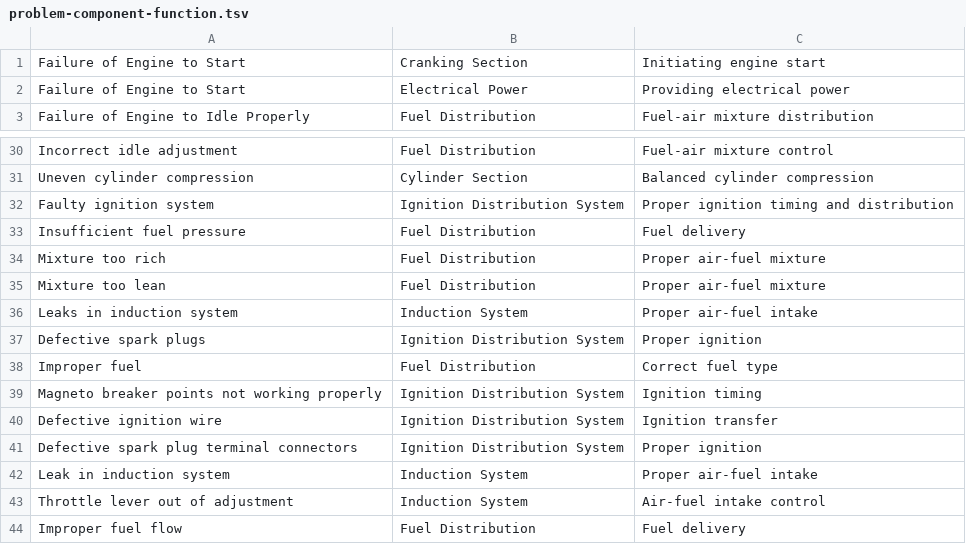
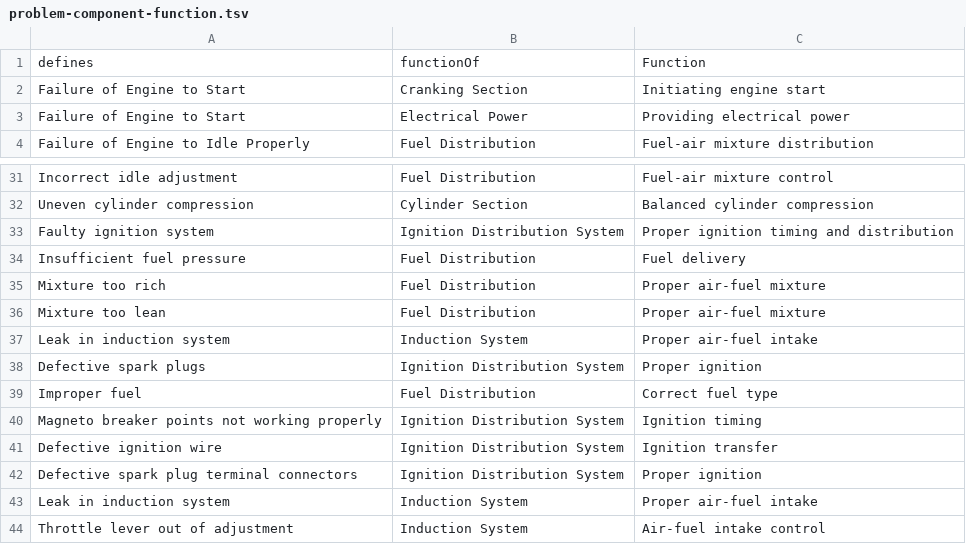
Before and after one commit to kai-vu/zorro, a TSV file: prompt-extracted/problem-component-function.tsv, drawn as a sheet; only a part is shown, gaps mark what is left out; the shorter side is filled out with more unchanged rows.

```diff
--- a/prompt-extracted/problem-component-function.tsv
+++ b/prompt-extracted/problem-component-function.tsv
@@ -1 +1,2 @@
+defines	functionOf	Function
 Failure of Engine to Start	Cranking Section	Initiating engine start
@@ -35,3 +36,3 @@ Mixture too rich	Fuel Distribution	Proper air-fuel mixture
 Mixture too lean	Fuel Distribution	Proper air-fuel mixture
-Leaks in induction system	Induction System	Proper air-fuel intake
+Leak in induction system	Induction System	Proper air-fuel intake
 Defective spark plugs	Ignition Distribution System	Proper ignition
```
Also changed, not shown: prompt-extracted/dependsOn.tsv, prompt-extracted/functions.tsv, 3 other files.
